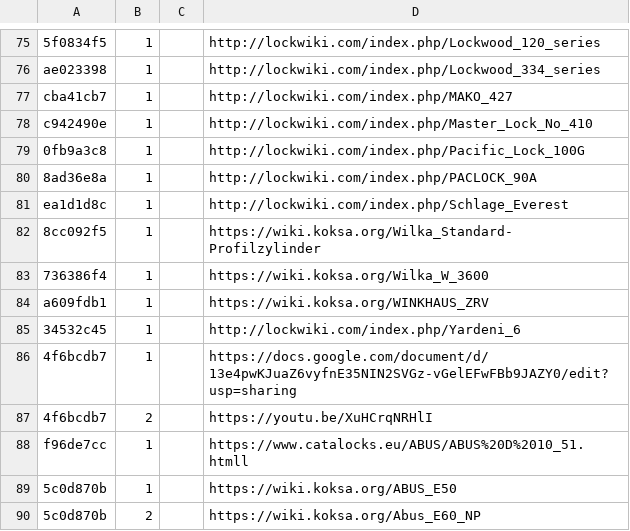
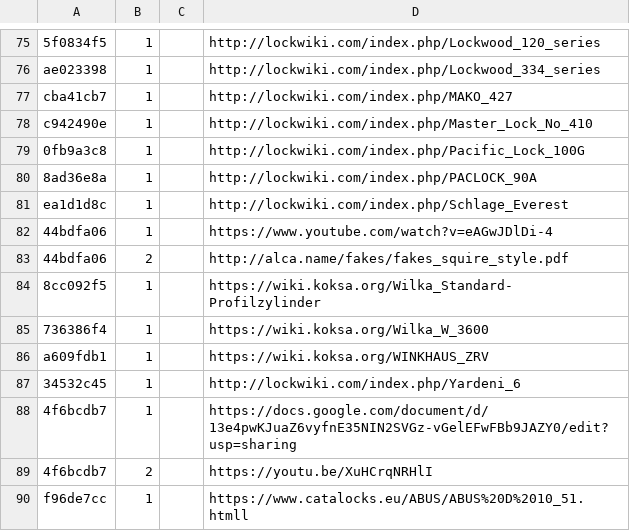
Before and after one commit to Lockpickers-United/lpu-belt-explorer, a CSV file: link.csv, drawn as a sheet; only a part is shown, gaps mark what is left out; the shorter side is filled out with more unchanged rows; the diff names each change by its address in the sheet, - before the commit and + after, or states it on an @@ line.

```diff
--- a/link.csv
+++ b/link.csv
+row 82: 44bdfa06 | 1 |  | https://www.youtube.com/watch?v=eAGwJDlDi-4
+row 83: 44bdfa06 | 2 |  | http://alca.name/fakes/fakes_squire_style.pdf
```
Also changed, not shown: 6 other files.
